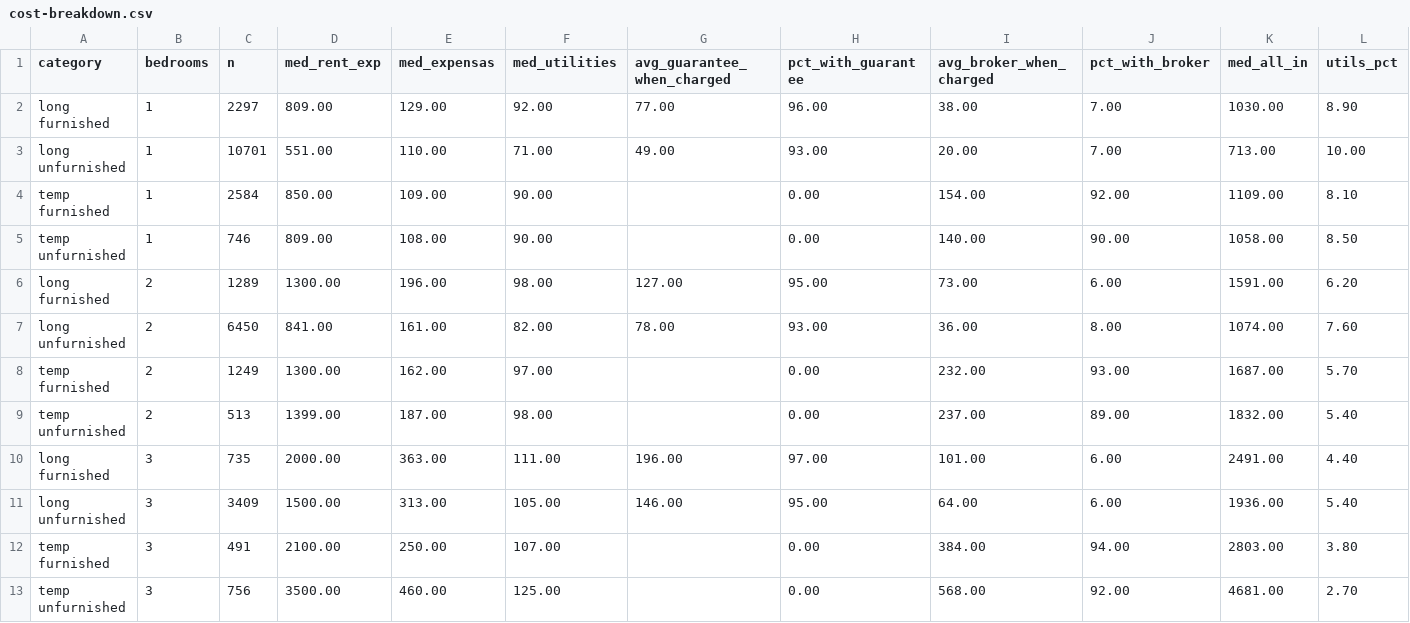
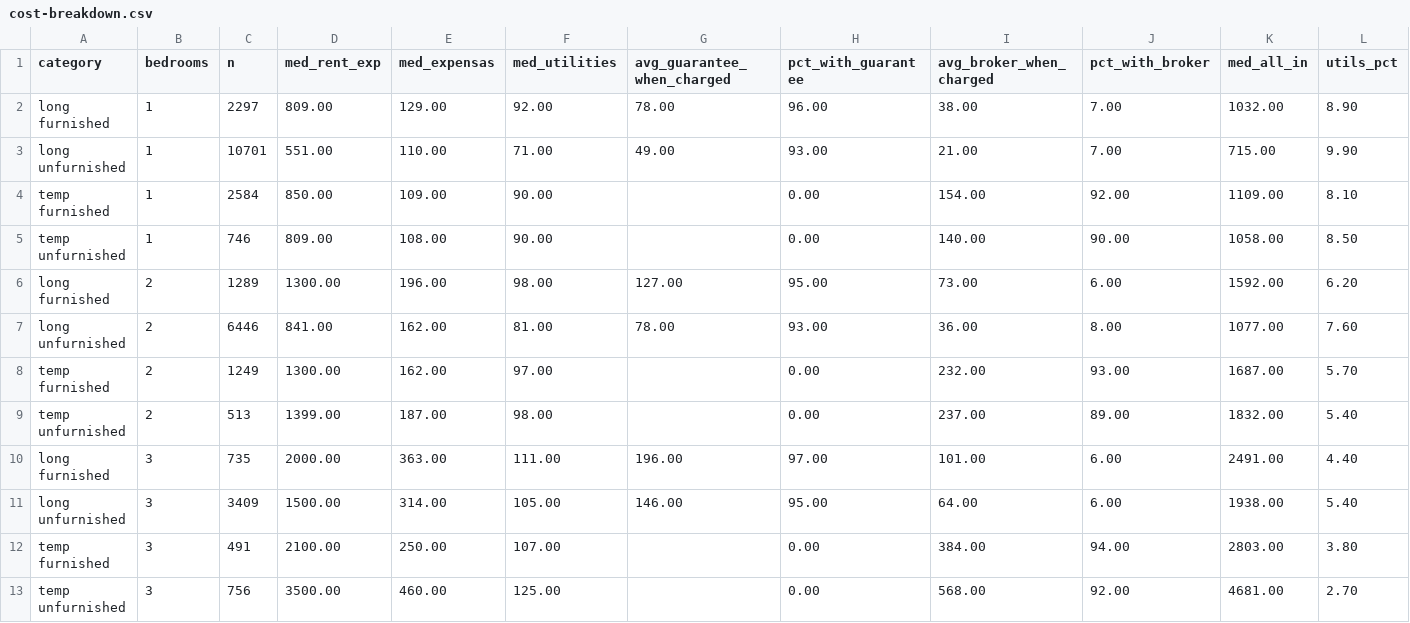
Before and after one commit to unitrank/buenos-aires-rental-market, a CSV file: data/latest/cost-breakdown.csv, drawn as a sheet; only a part is shown; the diff names each change by its address in the sheet, - before the commit and + after, or states it on an @@ line.

```diff
--- a/data/latest/cost-breakdown.csv
+++ b/data/latest/cost-breakdown.csv
-G2 (avg_guarantee_when_charged): 77.00
+G2 (avg_guarantee_when_charged): 78.00
-K2 (med_all_in): 1030.00
+K2 (med_all_in): 1032.00
-I3 (avg_broker_when_charged): 20.00
+I3 (avg_broker_when_charged): 21.00
-K3 (med_all_in): 713.00
+K3 (med_all_in): 715.00
-L3 (utils_pct): 10.00
+L3 (utils_pct): 9.90
-K6 (med_all_in): 1591.00
+K6 (med_all_in): 1592.00
-C7 (n): 6450
+C7 (n): 6446
-E7 (med_expensas): 161.00
+E7 (med_expensas): 162.00
-F7 (med_utilities): 82.00
+F7 (med_utilities): 81.00
-K7 (med_all_in): 1074.00
+K7 (med_all_in): 1077.00
-E11 (med_expensas): 313.00
+E11 (med_expensas): 314.00
-K11 (med_all_in): 1936.00
+K11 (med_all_in): 1938.00
```
Also changed, not shown: data/history/uaci-2026-10.csv, data/latest/by-barrio.csv, 7 other files.
